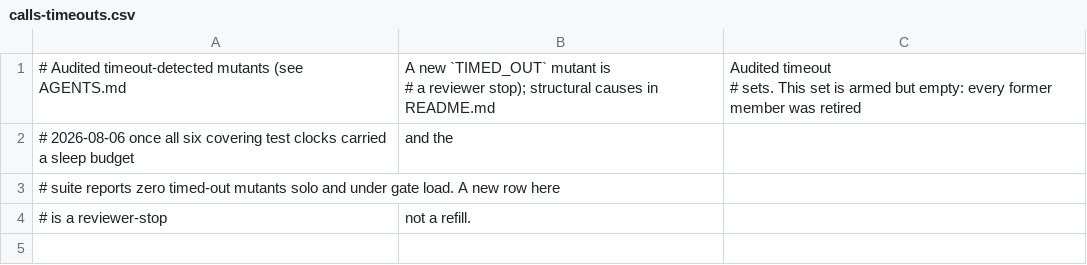
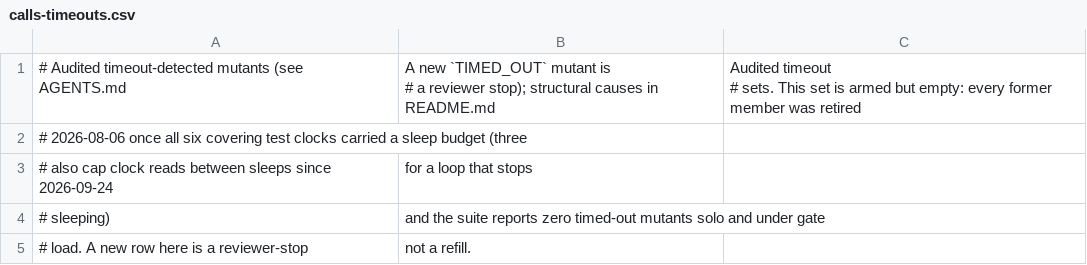
Before and after one commit to sava-software/ravina, a CSV file: ravina-core/config/pitest/calls-timeouts.csv, drawn as a sheet.

Commit message:
test(core): fail a courteous wait loop that stops sleeping
Removing the clock.sleep call in CourteousCall or CourteousBalancedCall left
tests with an unbounded try count spinning on a clock that never moved: the
test clocks bounded the number of sleeps, which a loop that stops sleeping
never reaches. Whether PIT reported the mutant killed or timed out depended
on which covering test ran first. The three covering test clocks now also
fail after 100,000 reads without a sleep, so that spin is an assertion
failure within seconds.

```diff
--- a/ravina-core/config/pitest/calls-timeouts.csv
+++ b/ravina-core/config/pitest/calls-timeouts.csv
@@ -3,4 +3,5 @@
 # sets". This set is armed but empty: every former member was retired
-# 2026-08-06 once all six covering test clocks carried a sleep budget, and the
-# suite reports zero timed-out mutants solo and under gate load. A new row here
-# is a reviewer-stop, not a refill.
+# 2026-08-06 once all six covering test clocks carried a sleep budget (three
+# also cap clock reads between sleeps since 2026-09-24, for a loop that stops
+# sleeping), and the suite reports zero timed-out mutants solo and under gate
+# load. A new row here is a reviewer-stop, not a refill.
```
Also changed, not shown: 4 other files.
